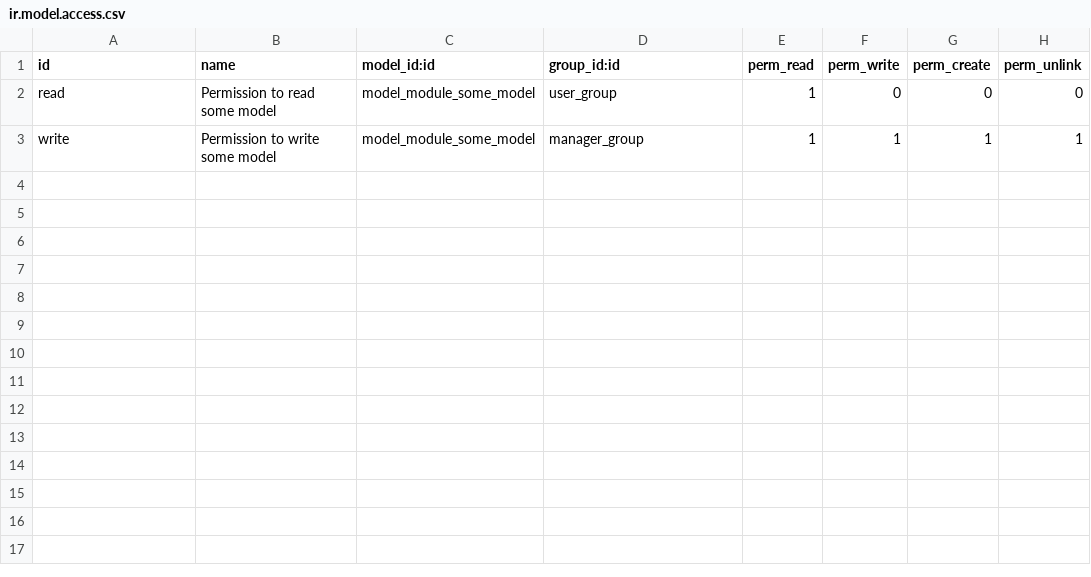
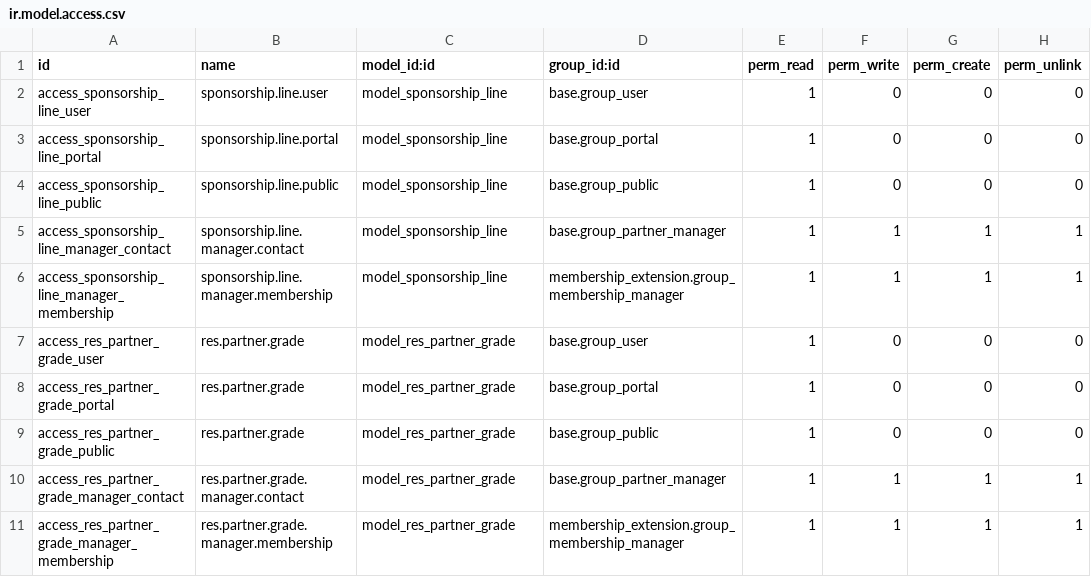
Before and after one commit to akretion/oca-custom, a CSV file: oca_sponsor/security/ir.model.access.csv, drawn as a sheet.

Commit message:
[ADD][18.0] oca_sponsor

```diff
--- a/oca_sponsor/security/ir.model.access.csv
+++ b/oca_sponsor/security/ir.model.access.csv
@@ -1,3 +1,11 @@
 id,name,model_id:id,group_id:id,perm_read,perm_write,perm_create,perm_unlink
-read,Permission to read some model,model_module_some_model,user_group,1,0,0,0
-write,Permission to write some model,model_module_some_model,manager_group,1,1,1,1
+access_sponsorship_line_user,sponsorship.line.user,model_sponsorship_line,base.group_user,1,0,0,0
+access_sponsorship_line_portal,sponsorship.line.portal,model_sponsorship_line,base.group_portal,1,0,0,0
+access_sponsorship_line_public,sponsorship.line.public,model_sponsorship_line,base.group_public,1,0,0,0
+access_sponsorship_line_manager_contact,sponsorship.line.manager.contact,model_sponsorship_line,base.group_partner_manager,1,1,1,1
+access_sponsorship_line_manager_membership,sponsorship.line.manager.membership,model_sponsorship_line,membership_extension.group_membership_manager,1,1,1,1
+access_res_partner_grade_user,res.partner.grade,model_res_partner_grade,base.group_user,1,0,0,0
+access_res_partner_grade_portal,res.partner.grade,model_res_partner_grade,base.group_portal,1,0,0,0
+access_res_partner_grade_public,res.partner.grade,model_res_partner_grade,base.group_public,1,0,0,0
+access_res_partner_grade_manager_contact,res.partner.grade.manager.contact,model_res_partner_grade,base.group_partner_manager,1,1,1,1
+access_res_partner_grade_manager_membership,res.partner.grade.manager.membership,model_res_partner_grade,membership_extension.group_membership_manager,1,1,1,1
```
Also changed, not shown: 25 other files.
